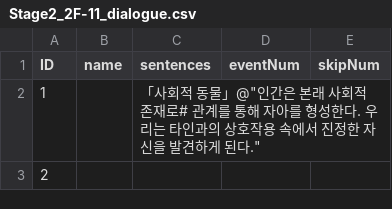
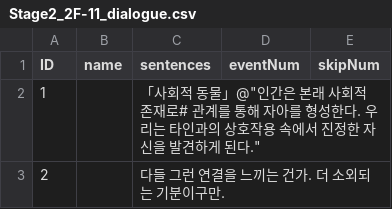
Before and after one commit to suacho0107/Pygmalion, a CSV file: Assets/Resources/Stage2_2F-11_dialogue.csv, drawn as a sheet.

```diff
--- a/Assets/Resources/Stage2_2F-11_dialogue.csv
+++ b/Assets/Resources/Stage2_2F-11_dialogue.csv
@@ -2,2 +2,2 @@ ID,name,sentences,eventNum,skipNum
 1,,「사회적 동물」@"인간은 본래 사회적 존재로# 관계를 통해 자아를 형성한다. 우리는 타인과의 상호작용 속에서 진정한 자신을 발견하게 된다.",,
-2,,,,
+2,,다들 그런 연결을 느끼는 건가. 더 소외되는 기분이구만.,,
```
Also changed, not shown: Assets/Resources/Stage2_2F-10_dialogue.csv, Assets/Resources/Stage2_2F-26_dialogue.csv, 5 other files.
